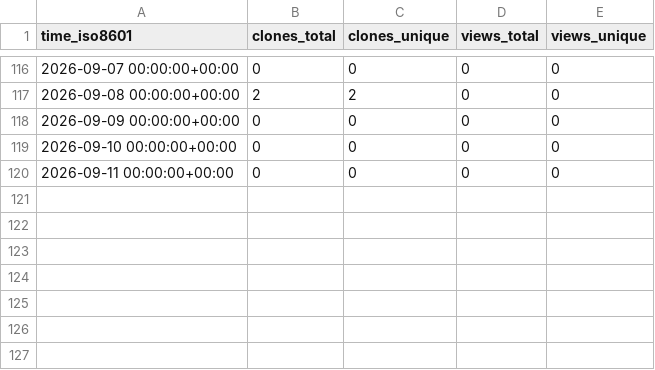
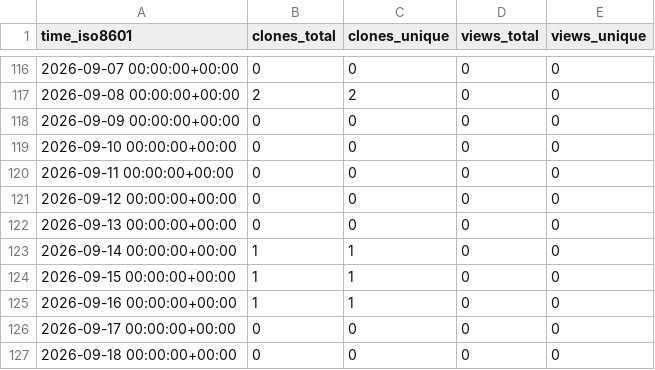
Before and after one commit to mevanlc/mevanlc-repo-stats, a CSV file: mevanlc/a1-pol/ghrs-data/views_clones_aggregate.csv, drawn as a sheet; only a part is shown, gaps mark what is left out.

```diff
--- a/mevanlc/a1-pol/ghrs-data/views_clones_aggregate.csv
+++ b/mevanlc/a1-pol/ghrs-data/views_clones_aggregate.csv
@@ -120 +120,8 @@ time_iso8601,clones_total,clones_unique,views_total,views_unique
 2026-09-11 00:00:00+00:00,0,0,0,0
+2026-09-12 00:00:00+00:00,0,0,0,0
+2026-09-13 00:00:00+00:00,0,0,0,0
+2026-09-14 00:00:00+00:00,1,1,0,0
+2026-09-15 00:00:00+00:00,1,1,0,0
+2026-09-16 00:00:00+00:00,1,1,0,0
+2026-09-17 00:00:00+00:00,0,0,0,0
+2026-09-18 00:00:00+00:00,0,0,0,0
```
Also changed, not shown: 1 other file.
